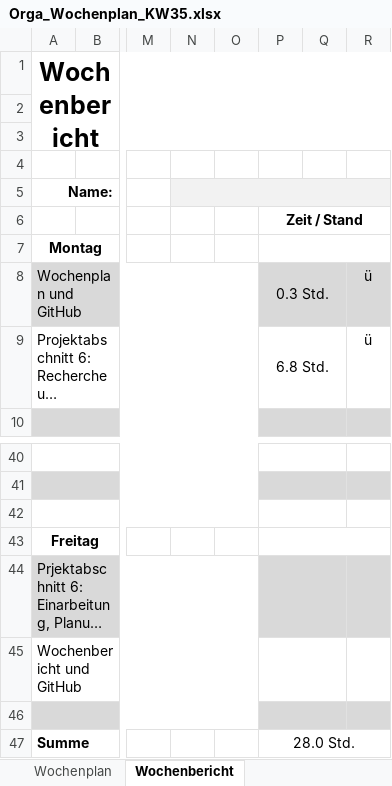
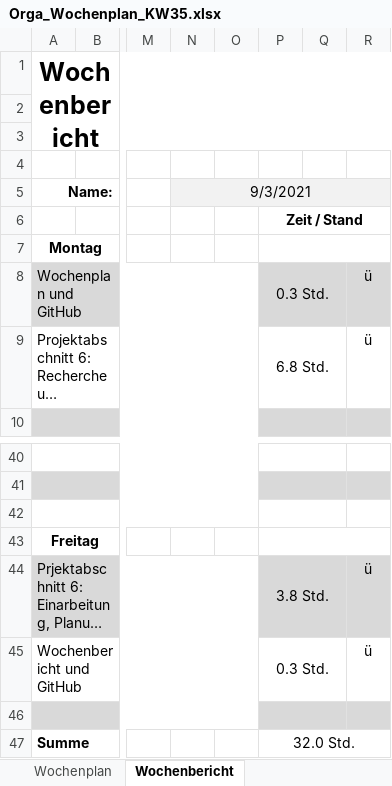
Before and after one commit to JellefAbbenseth/schoolProject, an Excel workbook: Documents/Wochenplan und -bericht/Orga_Wochenplan_KW35.xlsx, sheet Wochenbericht, drawn as a sheet; only a part is shown, gaps mark what is left out; long unchanged cells end in …; values as stored, in another font and other column widths than the file's, no borders; the diff names each change by its address in the sheet, - before the commit and + after, or states it on an @@ line.

Commit message:
Wochenbericht KW35

```diff
--- a/Documents/Wochenplan und -bericht/Orga_Wochenplan_KW35.xlsx (sheet Wochenbericht)
+++ b/Documents/Wochenplan und -bericht/Orga_Wochenplan_KW35.xlsx (sheet Wochenbericht)
-N5: (empty)
+N5: 9/3/2021
-P44: (empty)
+P44: 3.8 Std.
-R44:R45: (empty)
+R44:R45: ü
-P45: (empty)
+P45: 0.3 Std.
-P47: 28.0 Std.
+P47: 32.0 Std.
```
Also changed, not shown: 1 other file.
